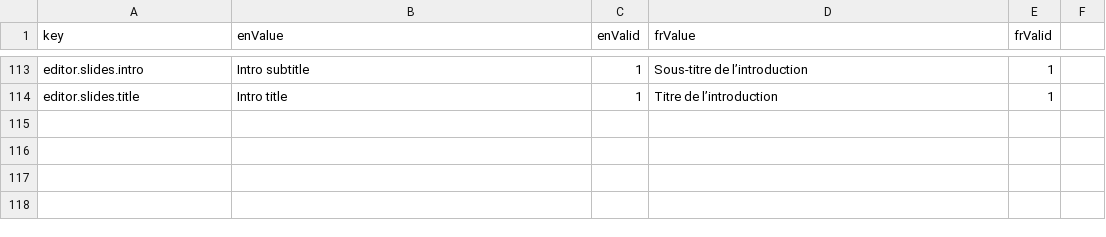
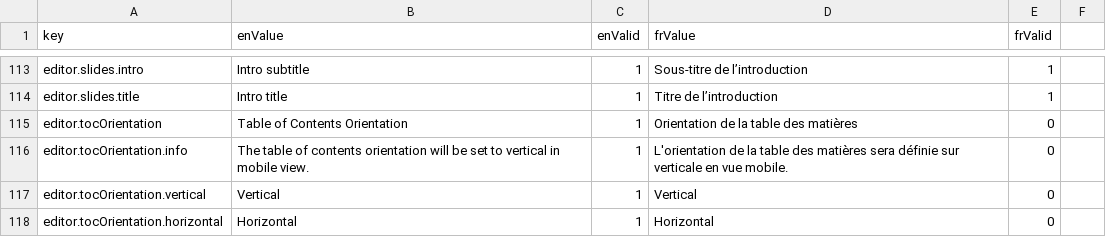
Before and after one commit to ramp4-pcar4/storylines-editor, a CSV file: src/lang/lang.csv, drawn as a sheet; only a part is shown, gaps mark what is left out; the diff names each change by its address in the sheet, - before the commit and + after, or states it on an @@ line.

Commit message:
Added option for horizontal table of contents

```diff
--- a/src/lang/lang.csv
+++ b/src/lang/lang.csv
+row 115: editor.tocOrientation | Table of Contents Orientation | 1 | Orientation de la table des matières | 0
+row 116: editor.tocOrientation.info | The table of contents orientation will be set to vertical in mobile view. | 1 | L'orientation de la table des matières sera définie sur verticale en vue mobile. | 0
+row 117: editor.tocOrientation.vertical | Vertical | 1 | Vertical | 0
+row 118: editor.tocOrientation.horizontal | Horizontal | 1 | Horizontal | 0
```
Also changed, not shown: 9 other files.
